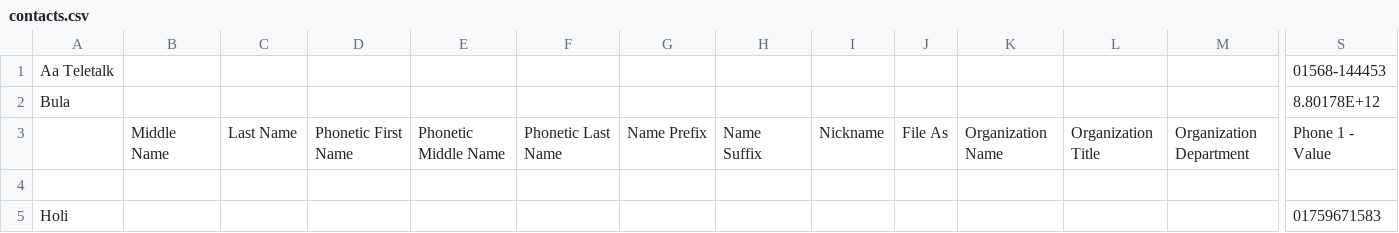
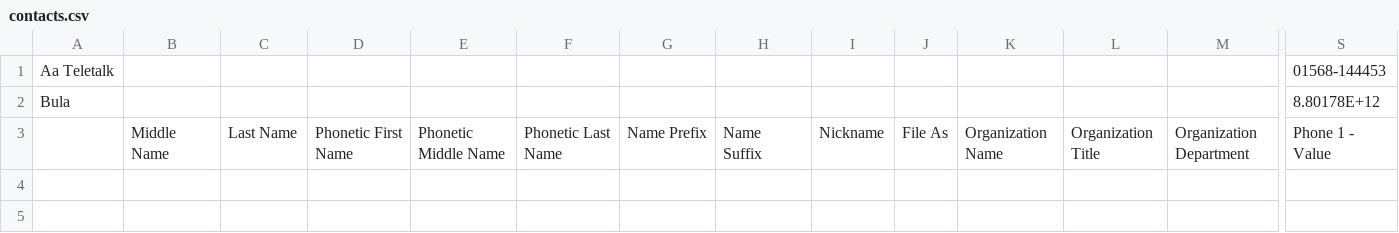
Before and after one commit to Tanjilaholy/Ai-voice-assistant, a CSV file: contacts.csv, drawn as a sheet; only a part is shown, gaps mark what is left out; rows hold the shown columns only; the diff names each change by its address in the sheet, - before the commit and + after, or states it on an @@ line.

Commit message:
Update contacts.csv

```diff
--- a/contacts.csv
+++ b/contacts.csv
-row 4: (empty)
-row 5: Holi |  |  |  |  |  |  |  |  |  |  |  |  | 01759671583
```
